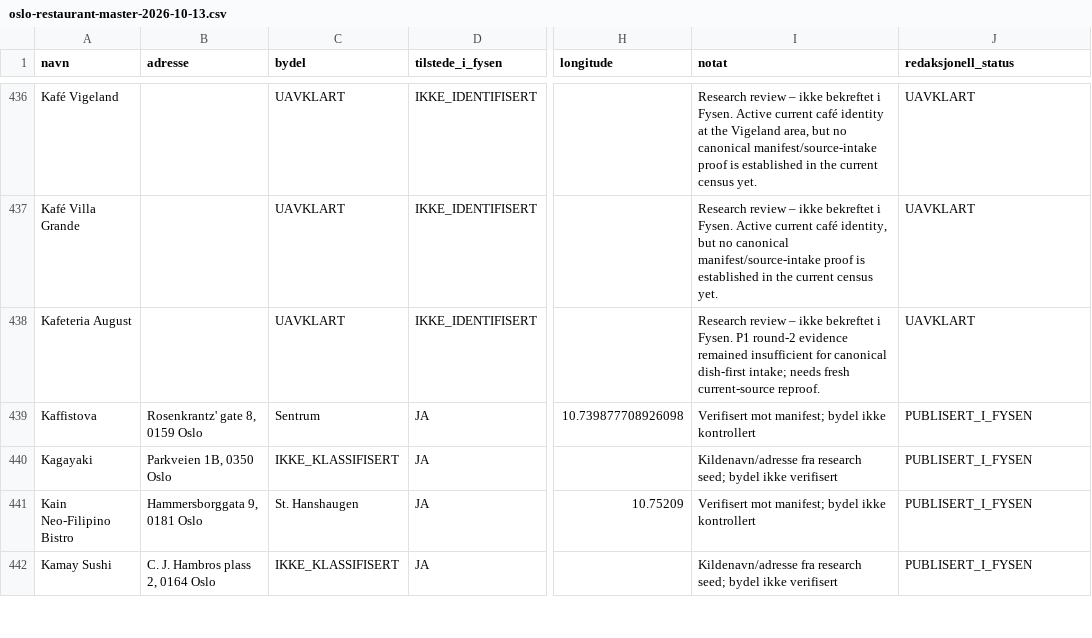
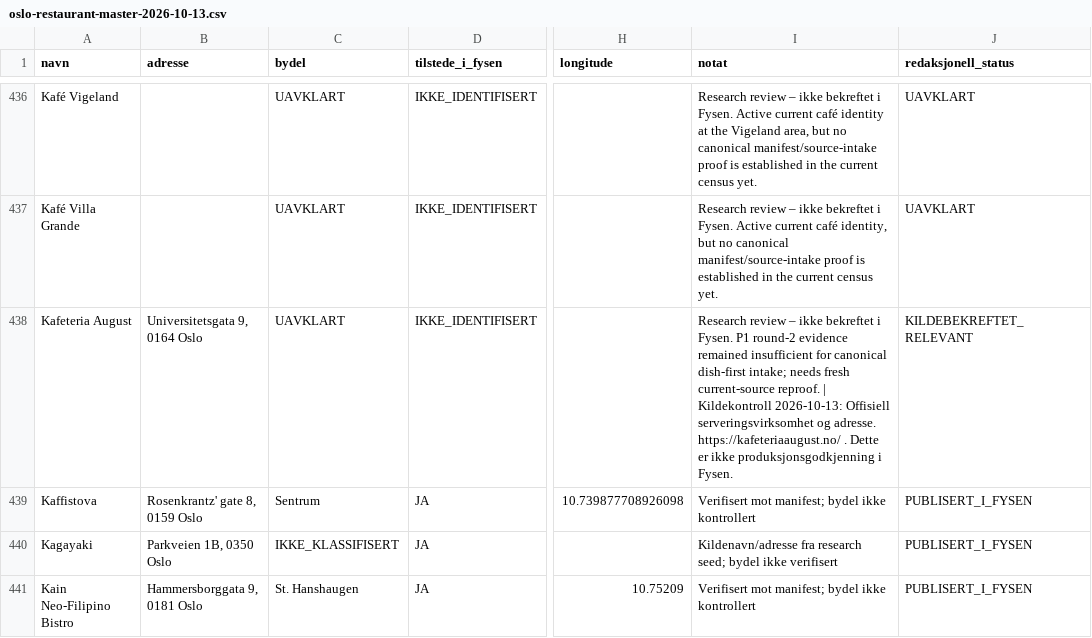
Before and after one commit to Paradispartiet/fysen, a CSV file: docs/oslo-restaurant-master-2026-10-13.csv, drawn as a sheet; only a part is shown, gaps mark what is left out; the shorter side is filled out with more unchanged rows; the diff covers the shown part only; the diff names each change by its address in the sheet, - before the commit and + after, or states it on an @@ line.

```diff
--- a/docs/oslo-restaurant-master-2026-10-13.csv
+++ b/docs/oslo-restaurant-master-2026-10-13.csv
-B438 (adresse): (empty)
+B438 (adresse): Universitetsgata 9, 0164 Oslo
-I438 (notat): …current-source reproof.
+I438 (notat): …current-source reproof. | Kildekontroll 2026-10-13: Offisiell serveringsvirksomhet og adresse. https://kafeteriaaugust.no/ . Dette er ikke produksjonsgodkjenning i Fysen.
-J438 (redaksjonell_status): UAVKLART
+J438 (redaksjonell_status): KILDEBEKREFTET_RELEVANT
```
Also changed, not shown: 1 added row and 37 edited cells elsewhere in this file.
